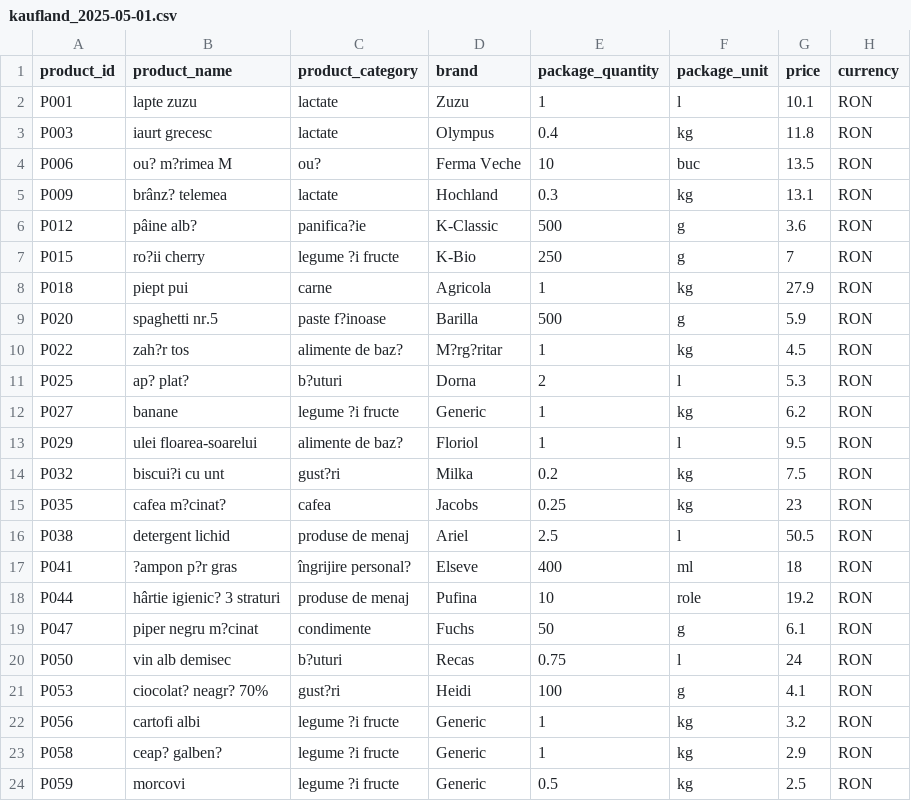
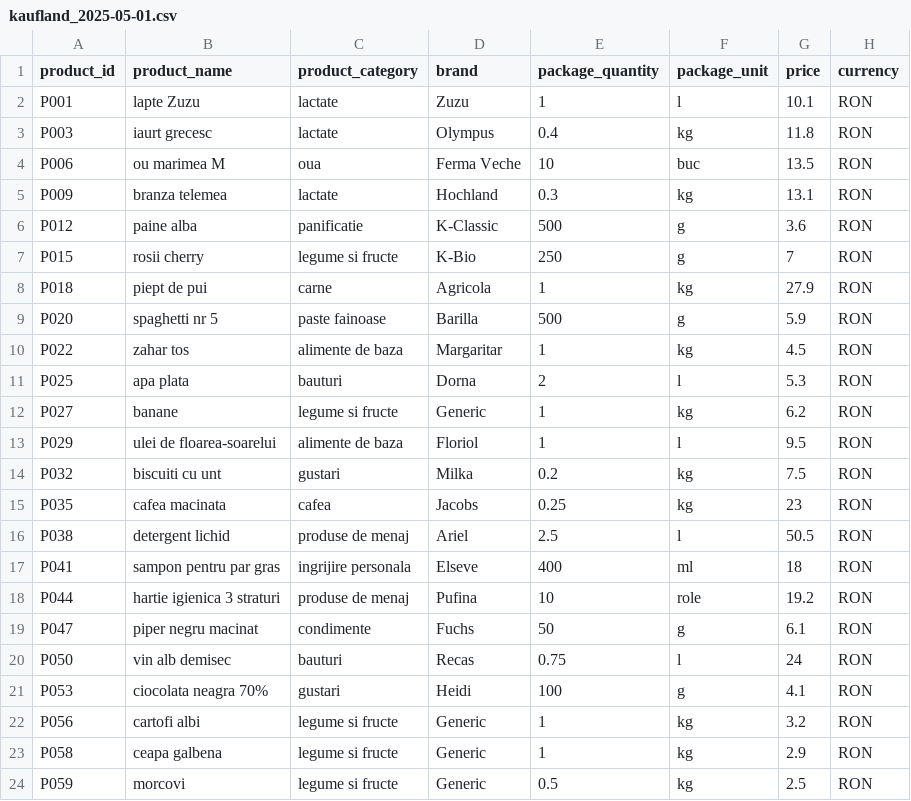
Before and after one commit to MIlinca/PriceComparatorMarket_Project, a CSV file: src/main/resources/data/kaufland_2025-05-01.csv, drawn as a sheet; only a part is shown; the diff covers the shown part only; the diff names each change by its address in the sheet, - before the commit and + after, or states it on an @@ line.

```diff
--- a/src/main/resources/data/kaufland_2025-05-01.csv
+++ b/src/main/resources/data/kaufland_2025-05-01.csv
-B2 (product_name): lapte zuzu
+B2 (product_name): lapte Zuzu
-B4 (product_name): ou? m?rimea M
+B4 (product_name): ou marimea M
-C4 (product_category): ou?
+C4 (product_category): oua
-B5 (product_name): brânz? telemea
+B5 (product_name): branza telemea
-B6 (product_name): pâine alb?
+B6 (product_name): paine alba
-C6 (product_category): panifica?ie
+C6 (product_category): panificatie
-B7 (product_name): ro?ii cherry
+B7 (product_name): rosii cherry
-C7 (product_category): legume ?i fructe
+C7 (product_category): legume si fructe
-B8 (product_name): piept pui
+B8 (product_name): piept de pui
-B9 (product_name): spaghetti nr.5
+B9 (product_name): spaghetti nr 5
-C9 (product_category): paste f?inoase
+C9 (product_category): paste fainoase
-B10 (product_name): zah?r tos
+B10 (product_name): zahar tos
-C10 (product_category): alimente de baz?
+C10 (product_category): alimente de baza
-D10 (brand): M?rg?ritar
+D10 (brand): Margaritar
-B11 (product_name): ap? plat?
+B11 (product_name): apa plata
-C11 (product_category): b?uturi
+C11 (product_category): bauturi
-C12 (product_category): legume ?i fructe
+C12 (product_category): legume si fructe
-B13 (product_name): ulei floarea-soarelui
+B13 (product_name): ulei de floarea-soarelui
-C13 (product_category): alimente de baz?
+C13 (product_category): alimente de baza
-B14 (product_name): biscui?i cu unt
+B14 (product_name): biscuiti cu unt
-C14 (product_category): gust?ri
+C14 (product_category): gustari
-B15 (product_name): cafea m?cinat?
+B15 (product_name): cafea macinata
-B17 (product_name): ?ampon p?r gras
+B17 (product_name): sampon pentru par gras
-C17 (product_category): îngrijire personal?
+C17 (product_category): ingrijire personala
-B18 (product_name): hârtie igienic? 3 straturi
+B18 (product_name): hartie igienica 3 straturi
-B19 (product_name): piper negru m?cinat
+B19 (product_name): piper negru macinat
-C20 (product_category): b?uturi
+C20 (product_category): bauturi
-B21 (product_name): ciocolat? neagr? 70%
+B21 (product_name): ciocolata neagra 70%
-C21 (product_category): gust?ri
+C21 (product_category): gustari
-C22:C24 (product_category): legume ?i fructe
+C22:C24 (product_category): legume si fructe
-B23 (product_name): ceap? galben?
+B23 (product_name): ceapa galbena
```
Also changed, not shown: 3 edited cells elsewhere in this file, src/main/resources/data/kaufland_2025-05-08.csv, src/main/resources/data/kaufland_discounts_2025-05-08.csv, 31 other files.
